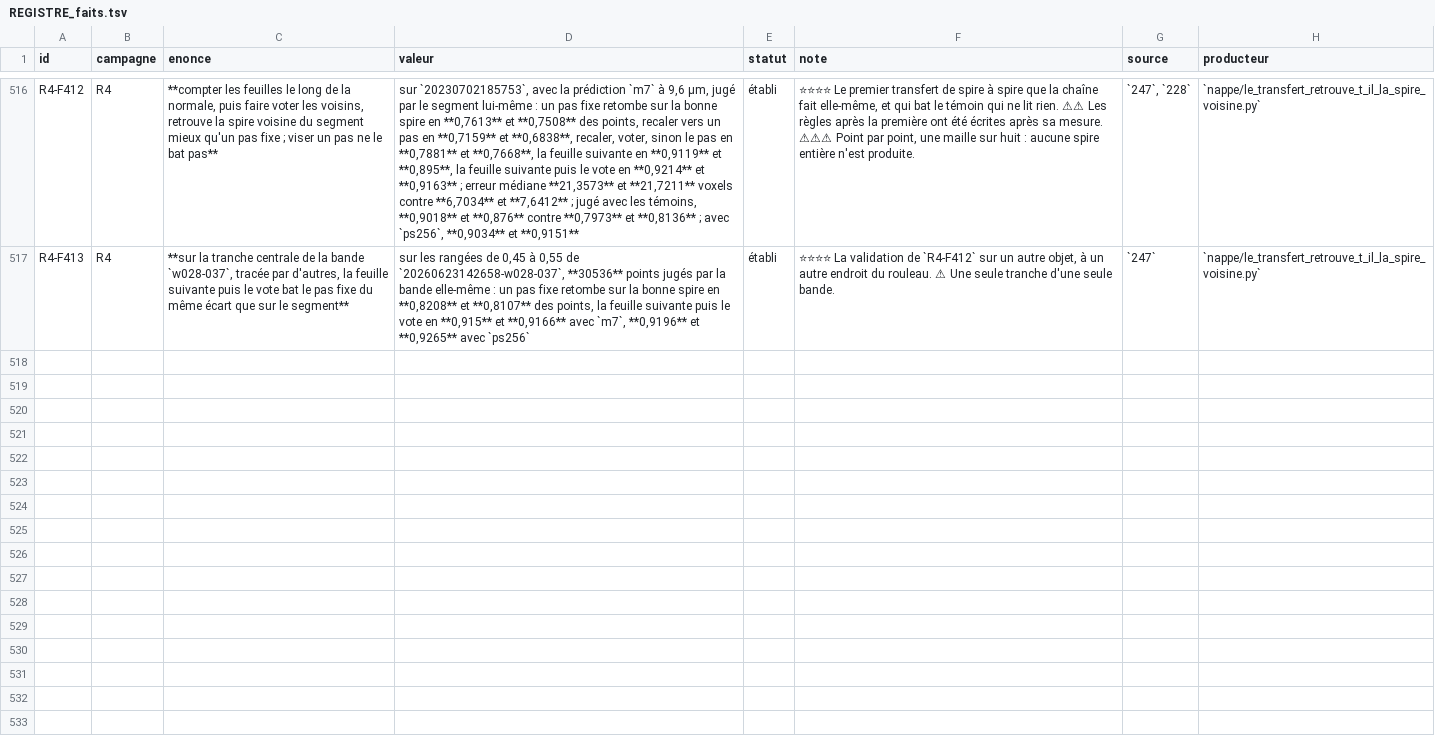
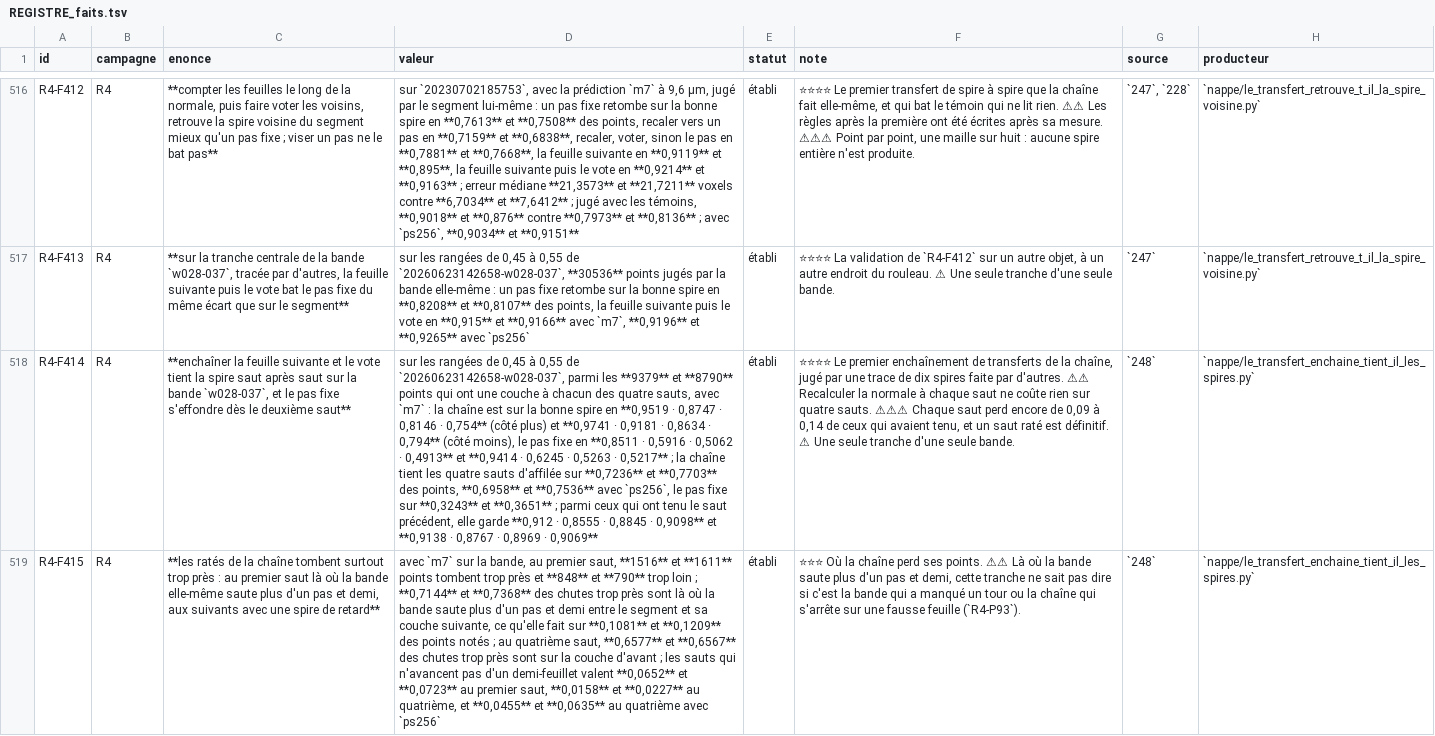
Before and after one commit to MasterLaplace/LplVesuvius, a TSV file: docs/rapports/REGISTRE_faits.tsv, drawn as a sheet; only a part is shown, gaps mark what is left out; the diff covers the shown part only; the diff names each change by its address in the sheet, - before the commit and + after, or states it on an @@ line.

Commit message:
feat(nappe): chaining the transfer holds four windings on three points in four
Slice 248 chains the transfer of 247 four times: each hop starts from the
surface the previous one produced, along its own normal, skips the sheet
it stands on, takes the next one, then votes with its neighbours.

The judge is the band 20260623142658-w028-037, which traces ten windings
in one piece: in front of each of its points it carries the following
turns itself. On the central slice of 247, among the 9379 and 8790 points
that have a layer at each of the four hops, the chain stays on the right
winding for all four in a row on 0.7236 and 0.7703 of them with m7, 0.6958
and 0.7536 with ps256. A fixed pitch does it on 0.3243 and 0.3651, and
collapses from the second hop.

Recomputing the normal of the produced surface costs nothing over four
hops. But each hop still loses 0.09 to 0.14 of the points that held the
previous one, and a missed hop is final. The misses mostly land too
close; at the first hop about three quarters of them sit where the band
itself jumps more than one and a half pitch, which this slice cannot
tell apart from a false sheet (door R4-P93).

20230702185753 judges two hops only and confirms them: 0.8875 and 0.869
for the chain at the second hop, 0.5059 and 0.4618 for the fixed pitch.

The first hop equals the transfer of 247 to the voxel. Nine probes break
the code one at a time and all nine turn the 38 checks red.

```diff
--- a/docs/rapports/REGISTRE_faits.tsv
+++ b/docs/rapports/REGISTRE_faits.tsv
+row 518: R4-F414 | R4 | **enchaîner la feuille suivante et le vote tient la spire saut après saut sur la bande `w028-037`, et le pas fixe s'effondre dès le deuxième saut** | sur les rangées de 0,45 à 0,55 de `20260623142658-w028-037`, parmi les **9379** et **8790** points qui ont une couche à chacun des quatre sauts, avec `m7` : la chaîne est sur la bonne spire en **0,9519 · 0,8747 · 0,8146 · 0,754** (côté plus) et **0,9741 · 0,9181 · 0,8634 · 0,794** (côté moins), le pas fixe en **0,8511 · 0,5916 · 0,5062 · 0,4913** et **0,9414 · 0,6245 · 0,5263 · 0,5217** ; la chaîne tient les quatre sauts d'affilée sur **0,7236** et **0,7703** des points, **0,6958** et **0,7536** avec `ps256`, le pas fixe sur **0,3243** et **0,3651** ; parmi ceux qui ont tenu le saut précédent, elle garde **0,912 · 0,8555 · 0,8845 · 0,9098** et **0,9138 · 0,8767 · 0,8969 · 0,9069** | établi | ⭐⭐⭐⭐ Le premier enchaînement de transferts de la chaîne, jugé par une trace de dix spires faite par d'autres. ⚠⚠ Recalculer la normale à chaque saut ne coûte rien sur quatre sauts. ⚠⚠⚠ Chaque saut perd encore de 0,09 à 0,14 de ceux qui avaient tenu, et un saut raté est définitif. ⚠ Une seule tranche d'une seule bande. | `248` | `nappe/le_transfert_enchaine_tient_il_les_spires.py`
+row 519: R4-F415 | R4 | **les ratés de la chaîne tombent surtout trop près : au premier saut là où la bande elle-même saute plus d'un pas et demi, aux suivants avec une spire de retard** | avec `m7` sur la bande, au premier saut, **1516** et **1611** points tombent trop près et **848** et **790** trop loin ; **0,7144** et **0,7368** des chutes trop près sont là où la bande saute plus d'un pas et demi entre le segment et sa couche suivante, ce qu'elle fait sur **0,1081** et **0,1209** des points notés ; au quatrième saut, **0,6577** et **0,6567** des chutes trop près sont sur la couche d'avant ; les sauts qui n'avancent pas d'un demi-feuillet valent **0,0652** et **0,0723** au premier saut, **0,0158** et **0,0227** au quatrième, et **0,0455** et **0,0635** au quatrième avec `ps256` | établi | ⭐⭐⭐ Où la chaîne perd ses points. ⚠⚠ Là où la bande saute plus d'un pas et demi, cette tranche ne sait pas dire si c'est la bande qui a manqué un tour ou la chaîne qui s'arrête sur une fausse feuille (`R4-P93`). | `248` | `nappe/le_transfert_enchaine_tient_il_les_spires.py`
```
Also changed, not shown: 1 added row elsewhere in this file, docs/rapports/REGISTRE_portes.tsv, 11 other files.
